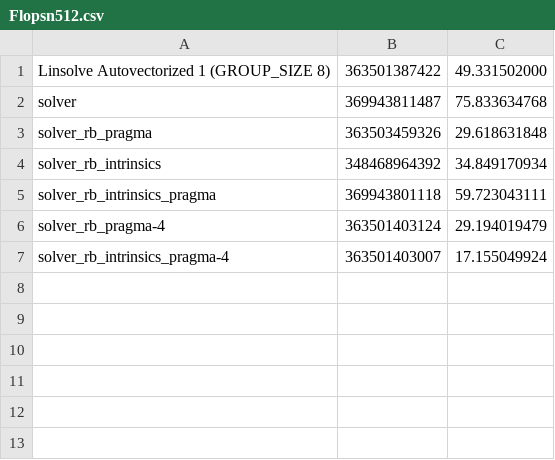
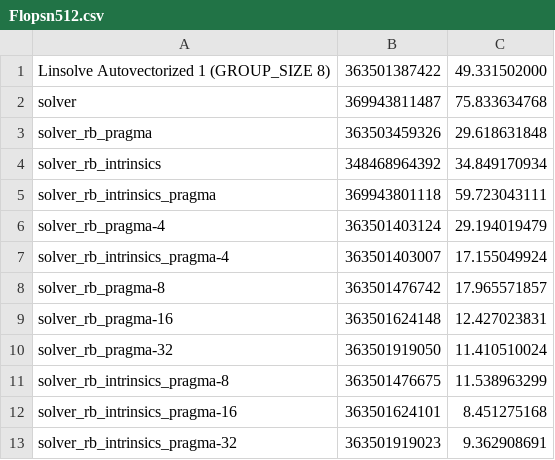
Before and after one commit to FranGozze/navier-stokes, a CSV file: tp3/sv/icx/Flopsn512.csv, drawn as a sheet.

```diff
--- a/tp3/sv/icx/Flopsn512.csv
+++ b/tp3/sv/icx/Flopsn512.csv
@@ -7 +7,7 @@ solver_rb_pragma-4,363501403124,29.194019479
 solver_rb_intrinsics_pragma-4,363501403007,17.155049924
+solver_rb_pragma-8,363501476742,17.965571857
+solver_rb_pragma-16,363501624148,12.427023831
+solver_rb_pragma-32,363501919050,11.410510024
+solver_rb_intrinsics_pragma-8,363501476675,11.538963299
+solver_rb_intrinsics_pragma-16,363501624101,8.451275168
+solver_rb_intrinsics_pragma-32,363501919023,9.362908691
```
Also changed, not shown: tp3/sv/gcc/Flopsn512.csv, 1 other file.
